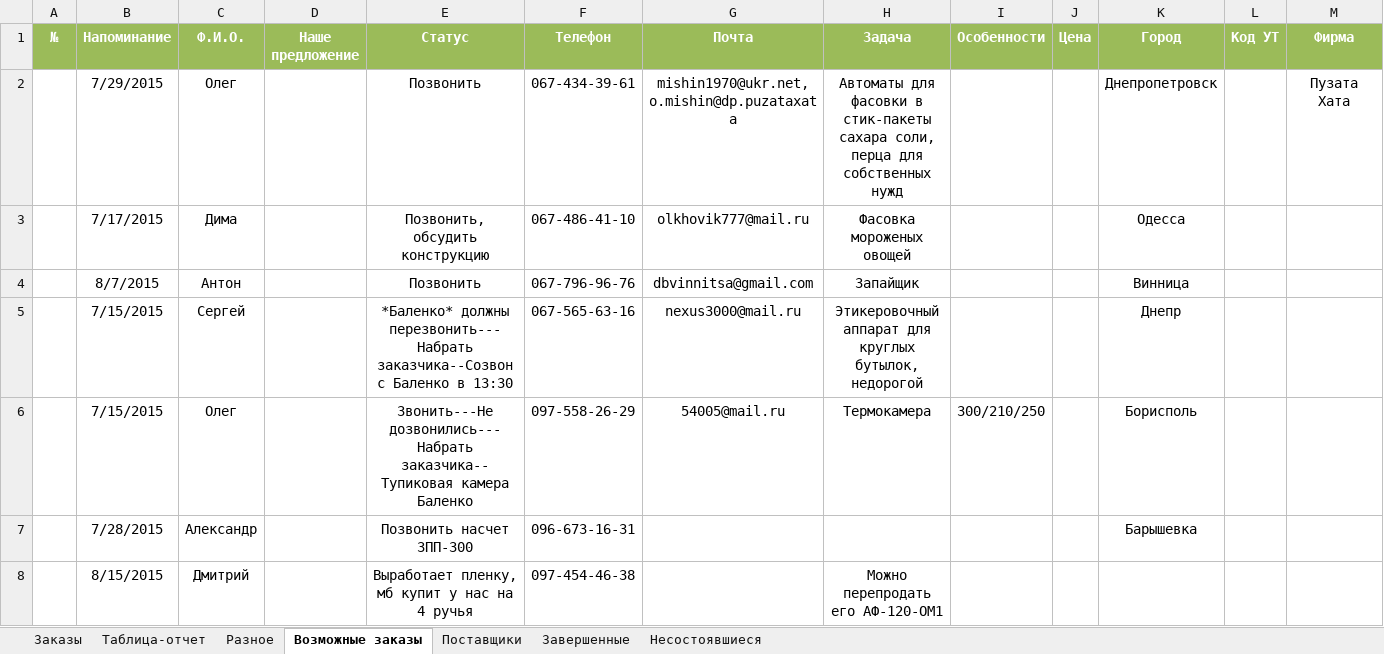
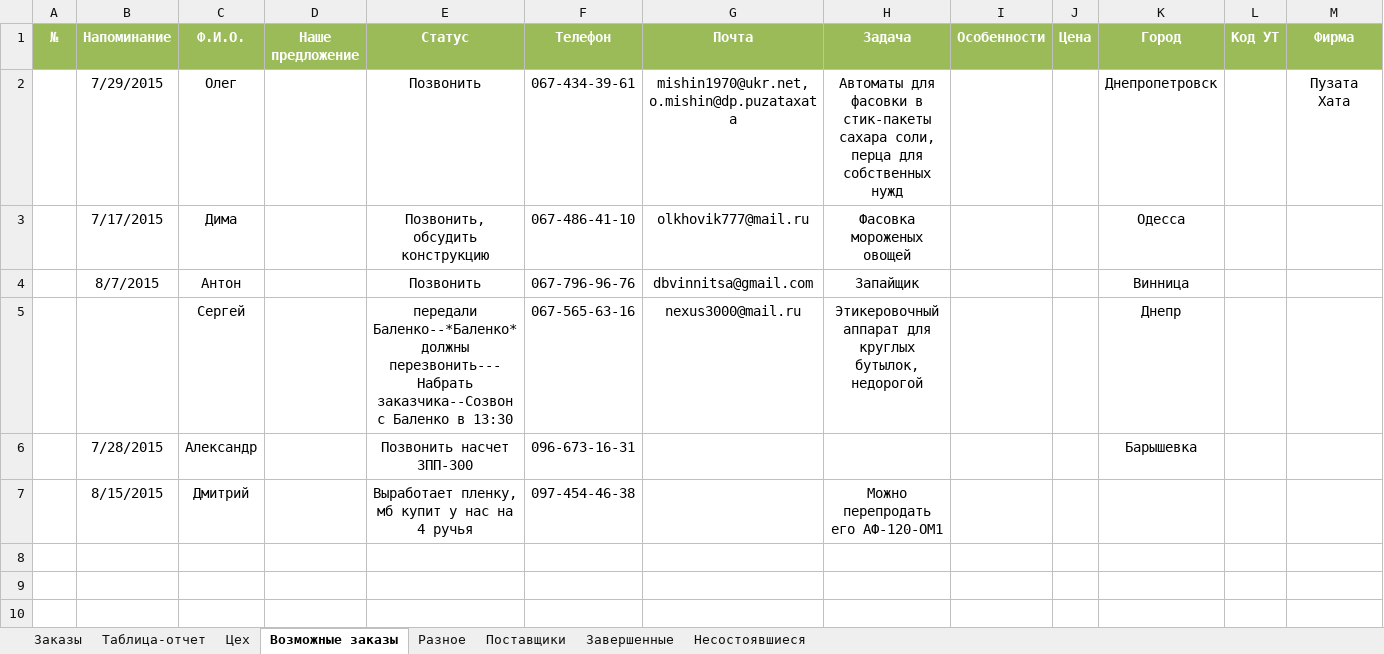
Before and after one commit to novapack/Work, an Excel workbook: Заказы/Заказы.xlsx, sheet Возможные заказы, drawn as a sheet; only a part is shown; values as stored, in another font and other column widths than the file's, no borders; conditional formats not drawn; rows hold the shown columns only; the diff names each change by its address in the sheet, - before the commit and + after, or states it on an @@ line.

```diff
--- a/Заказы/Заказы.xlsx (sheet Возможные заказы)
+++ b/Заказы/Заказы.xlsx (sheet Возможные заказы)
+sheet tab: Цех
@@ sheet tab order changed: Заказы | Таблица-отчет | Цех | Возможные заказы | Разное | Поставщики | Завершенные | Несостоявшиеся @@
-B5 (Напоминание): 7/15/2015
+B5 (Напоминание): (empty)
-E5 (Статус): *Баленко* должны перезвонить---Набрать…
+E5 (Статус): передали Баленко--*Баленко* должны перезвонить---Набрать…
-row 6:  | 7/15/2015 | Олег |  | Звонить---Не дозвонились---Набрать заказчика--Тупиковая камера Баленко | 097-558-26-29 | 54005@mail.ru | Термокамера | 300/210/250 |  | Борисполь
```
Also changed, not shown: sheet Заказы, sheet Таблица-отчет, sheet Завершенные, sheet Разное.
